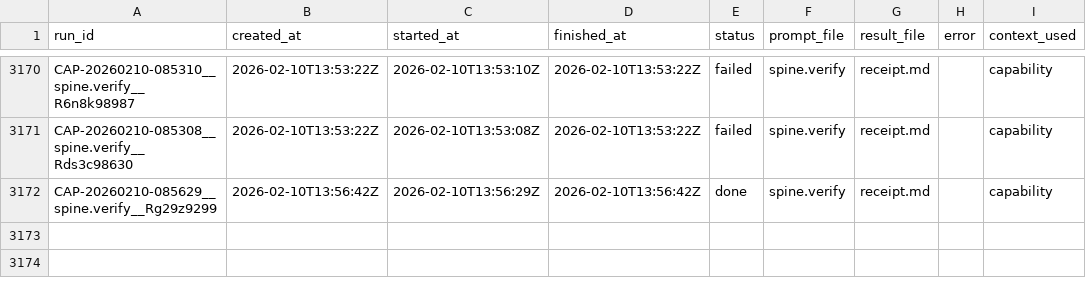
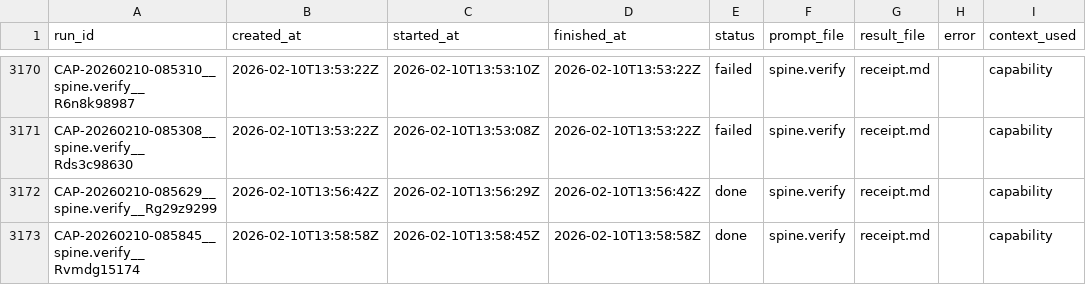
Before and after one commit to hypnotizedent/agentic-spine, a CSV file: mailroom/state/ledger.csv, drawn as a sheet; only a part is shown, gaps mark what is left out.

Commit message:
ledger: record spine.verify receipt (20260210-085845)

```diff
--- a/mailroom/state/ledger.csv
+++ b/mailroom/state/ledger.csv
@@ -3172 +3172,2 @@ CAP-20260210-085308__spine.verify__Rds3c98630,2026-02-10T13:53:22Z,2026-02-10T13
 CAP-20260210-085629__spine.verify__Rg29z9299,2026-02-10T13:56:42Z,2026-02-10T13:56:29Z,2026-02-10T13:56:42Z,done,spine.verify,receipt.md,,capability
+CAP-20260210-085845__spine.verify__Rvmdg15174,2026-02-10T13:58:58Z,2026-02-10T13:58:45Z,2026-02-10T13:58:58Z,done,spine.verify,receipt.md,,capability
```
